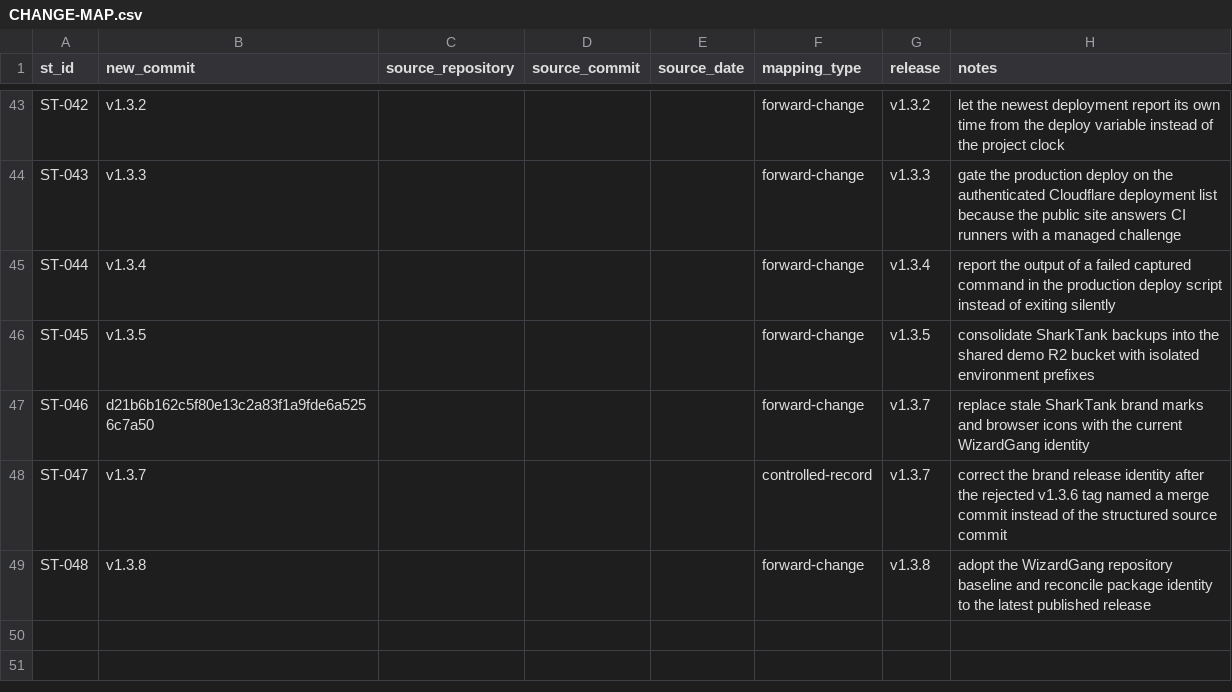
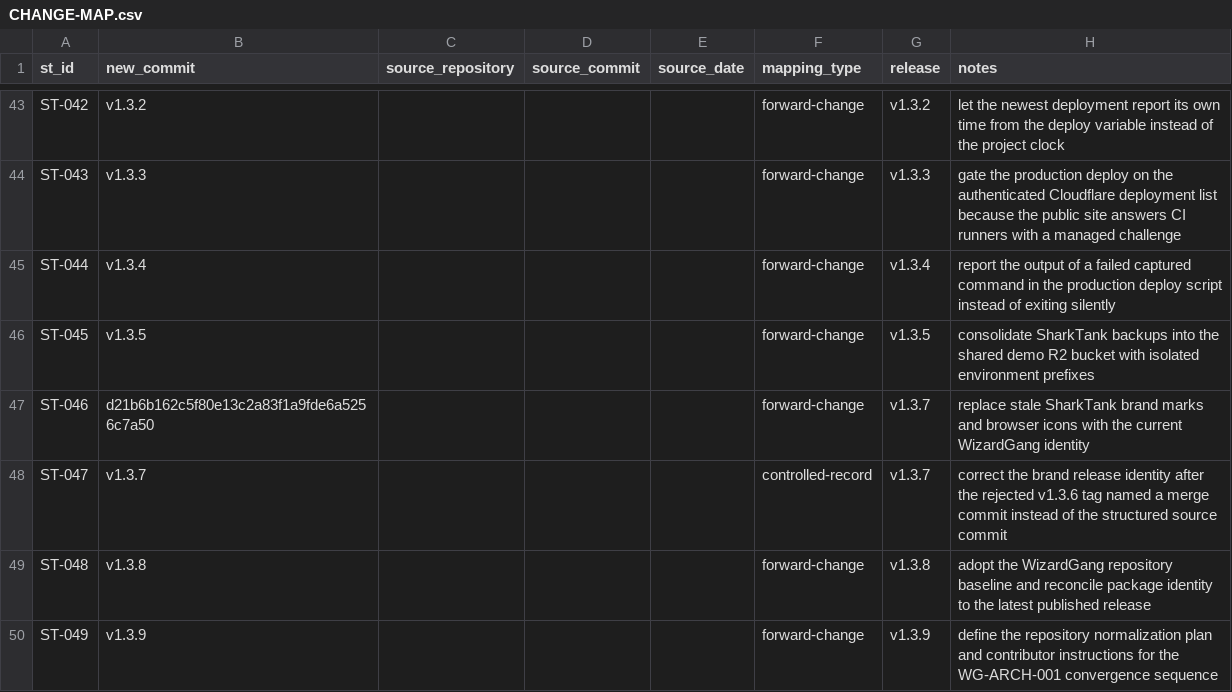
Before and after one commit to Wizard-Gang/SharkTank, a CSV file: docs/history/CHANGE-MAP.csv, drawn as a sheet; only a part is shown, gaps mark what is left out; the diff names each change by its address in the sheet, - before the commit and + after, or states it on an @@ line.

Commit message:
[ST-049] [DOCS] Define repository normalization plan
Change:
Define the sequenced WG-ARCH-001 normalization plan and update contributor instructions to make that plan authoritative.

Reason:
ST-048 adopted the repository-baseline shell, but the remaining toolchain, presentation, history, validation, and GitHub-settings gaps need an ordered implementation path.

Impact:
Documentation and contributor workflow only; no runtime, dependency, route, release, or deployment behavior changes.

Risk:
Low. The change can only mis-sequence later work or document an inaccurate current state.

Controls:
Ground the plan in WG-ARCH-001 §27 and verified SharkTank repository state; preserve product/runtime invariants; keep later migrations as separate controlled changes.

Validation:
npm run check
npm run check:history
npm run check:provenance
git diff --check

Evidence:
The plan records the verified dependency versions, CSP/HTML structure, history files, CI command split, repository merge settings, and absence of rulesets observed on main after ST-048.

Notes:
No production deploy or release is part of this change. ST-050 is the first implementation task.

```diff
--- a/docs/history/CHANGE-MAP.csv
+++ b/docs/history/CHANGE-MAP.csv
+row 50: ST-049 | v1.3.9 |  |  |  | forward-change | v1.3.9 | define the repository normalization plan and contributor instructions for the WG-ARCH-001 convergence sequence
```
Also changed, not shown: 2 other files.
